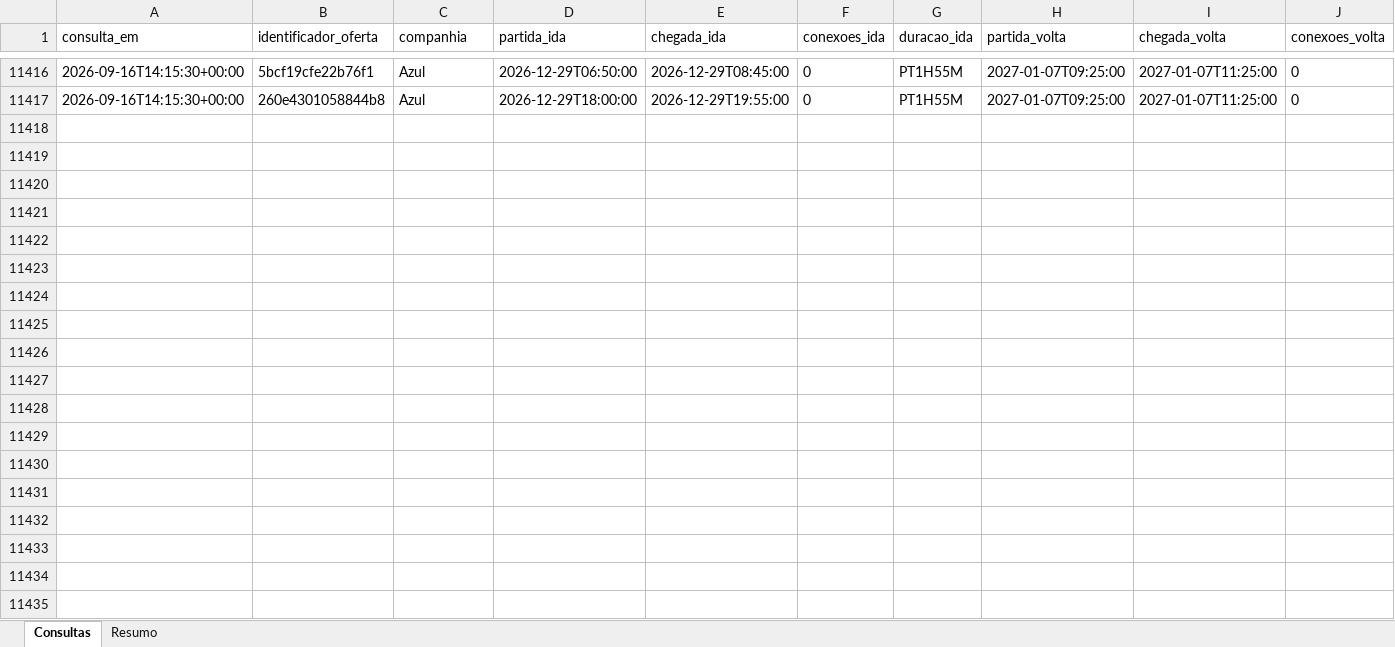
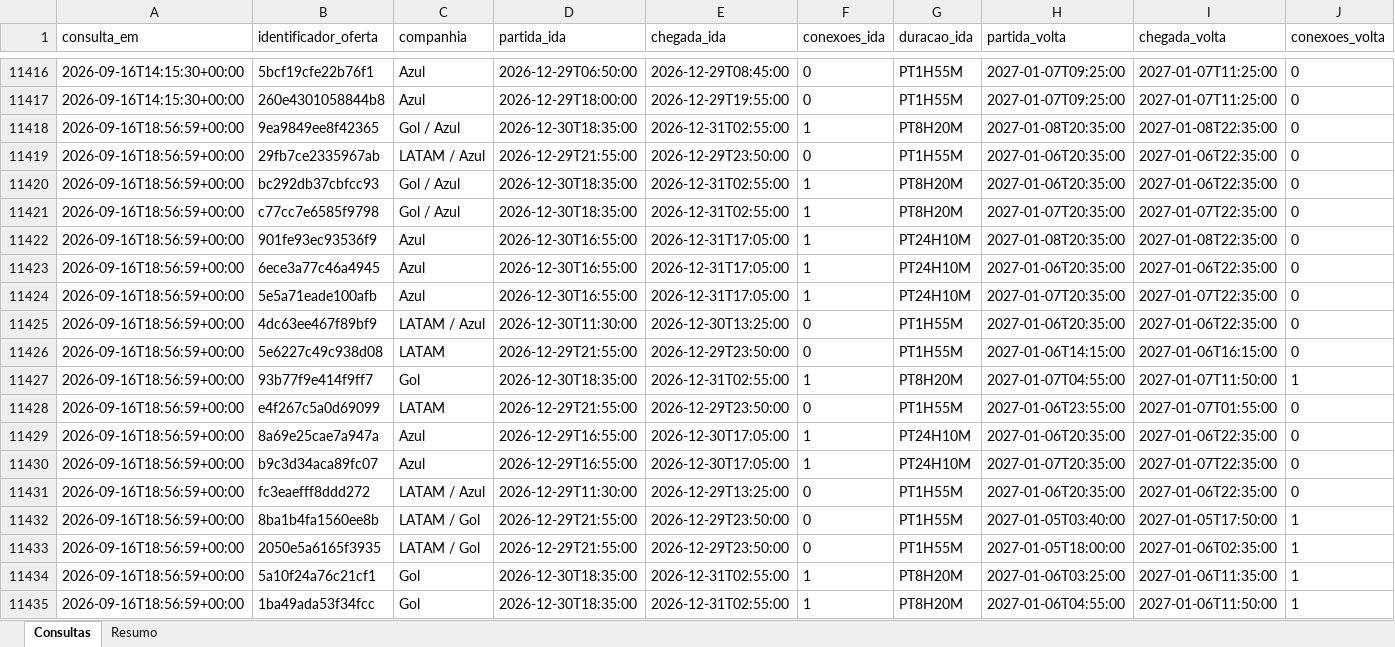
Before and after one commit to asouzaa/monitora-voos, an Excel workbook: docs/monitoramento_fortaleza.xlsx, sheet Consultas, drawn as a sheet; only a part is shown, gaps mark what is left out; values as stored, in another font and other column widths than the file's, no borders; rows hold the shown columns only; the diff covers the shown part only; the diff names each change by its address in the sheet, - before the commit and + after, or states it on an @@ line.

```diff
--- a/docs/monitoramento_fortaleza.xlsx (sheet Consultas)
+++ b/docs/monitoramento_fortaleza.xlsx (sheet Consultas)
+row 11418: 2026-09-16T18:56:59+00:00 | 9ea9849ee8f42365 | Gol / Azul | 2026-12-30T18:35:00 | 2026-12-31T02:55:00 | 1 | PT8H20M | 2027-01-08T20:35:00 | 2027-01-08T22:35:00 | 0
+row 11419: 2026-09-16T18:56:59+00:00 | 29fb7ce2335967ab | LATAM / Azul | 2026-12-29T21:55:00 | 2026-12-29T23:50:00 | 0 | PT1H55M | 2027-01-06T20:35:00 | 2027-01-06T22:35:00 | 0
+row 11420: 2026-09-16T18:56:59+00:00 | bc292db37cbfcc93 | Gol / Azul | 2026-12-30T18:35:00 | 2026-12-31T02:55:00 | 1 | PT8H20M | 2027-01-06T20:35:00 | 2027-01-06T22:35:00 | 0
+row 11421: 2026-09-16T18:56:59+00:00 | c77cc7e6585f9798 | Gol / Azul | 2026-12-30T18:35:00 | 2026-12-31T02:55:00 | 1 | PT8H20M | 2027-01-07T20:35:00 | 2027-01-07T22:35:00 | 0
+row 11422: 2026-09-16T18:56:59+00:00 | 901fe93ec93536f9 | Azul | 2026-12-30T16:55:00 | 2026-12-31T17:05:00 | 1 | PT24H10M | 2027-01-08T20:35:00 | 2027-01-08T22:35:00 | 0
+row 11423: 2026-09-16T18:56:59+00:00 | 6ece3a77c46a4945 | Azul | 2026-12-30T16:55:00 | 2026-12-31T17:05:00 | 1 | PT24H10M | 2027-01-06T20:35:00 | 2027-01-06T22:35:00 | 0
+row 11424: 2026-09-16T18:56:59+00:00 | 5e5a71eade100afb | Azul | 2026-12-30T16:55:00 | 2026-12-31T17:05:00 | 1 | PT24H10M | 2027-01-07T20:35:00 | 2027-01-07T22:35:00 | 0
+row 11425: 2026-09-16T18:56:59+00:00 | 4dc63ee467f89bf9 | LATAM / Azul | 2026-12-30T11:30:00 | 2026-12-30T13:25:00 | 0 | PT1H55M | 2027-01-06T20:35:00 | 2027-01-06T22:35:00 | 0
+row 11426: 2026-09-16T18:56:59+00:00 | 5e6227c49c938d08 | LATAM | 2026-12-29T21:55:00 | 2026-12-29T23:50:00 | 0 | PT1H55M | 2027-01-06T14:15:00 | 2027-01-06T16:15:00 | 0
+row 11427: 2026-09-16T18:56:59+00:00 | 93b77f9e414f9ff7 | Gol | 2026-12-30T18:35:00 | 2026-12-31T02:55:00 | 1 | PT8H20M | 2027-01-07T04:55:00 | 2027-01-07T11:50:00 | 1
+row 11428: 2026-09-16T18:56:59+00:00 | e4f267c5a0d69099 | LATAM | 2026-12-29T21:55:00 | 2026-12-29T23:50:00 | 0 | PT1H55M | 2027-01-06T23:55:00 | 2027-01-07T01:55:00 | 0
+row 11429: 2026-09-16T18:56:59+00:00 | 8a69e25cae7a947a | Azul | 2026-12-29T16:55:00 | 2026-12-30T17:05:00 | 1 | PT24H10M | 2027-01-06T20:35:00 | 2027-01-06T22:35:00 | 0
+row 11430: 2026-09-16T18:56:59+00:00 | b9c3d34aca89fc07 | Azul | 2026-12-29T16:55:00 | 2026-12-30T17:05:00 | 1 | PT24H10M | 2027-01-07T20:35:00 | 2027-01-07T22:35:00 | 0
+row 11431: 2026-09-16T18:56:59+00:00 | fc3eaefff8ddd272 | LATAM / Azul | 2026-12-29T11:30:00 | 2026-12-29T13:25:00 | 0 | PT1H55M | 2027-01-06T20:35:00 | 2027-01-06T22:35:00 | 0
+row 11432: 2026-09-16T18:56:59+00:00 | 8ba1b4fa1560ee8b | LATAM / Gol | 2026-12-29T21:55:00 | 2026-12-29T23:50:00 | 0 | PT1H55M | 2027-01-05T03:40:00 | 2027-01-05T17:50:00 | 1
+row 11433: 2026-09-16T18:56:59+00:00 | 2050e5a6165f3935 | LATAM / Gol | 2026-12-29T21:55:00 | 2026-12-29T23:50:00 | 0 | PT1H55M | 2027-01-05T18:00:00 | 2027-01-06T02:35:00 | 1
+row 11434: 2026-09-16T18:56:59+00:00 | 5a10f24a76c21cf1 | Gol | 2026-12-30T18:35:00 | 2026-12-31T02:55:00 | 1 | PT8H20M | 2027-01-06T03:25:00 | 2027-01-06T11:35:00 | 1
+row 11435: 2026-09-16T18:56:59+00:00 | 1ba49ada53f34fcc | Gol | 2026-12-30T18:35:00 | 2026-12-31T02:55:00 | 1 | PT8H20M | 2027-01-06T04:55:00 | 2027-01-06T11:50:00 | 1
```
Also changed, not shown: 102 added rows elsewhere in this sheet, sheet Resumo, docs/monitoramento_joao_pessoa.xlsx, docs/monitoramento_maceio.xlsx, 9 other files.
